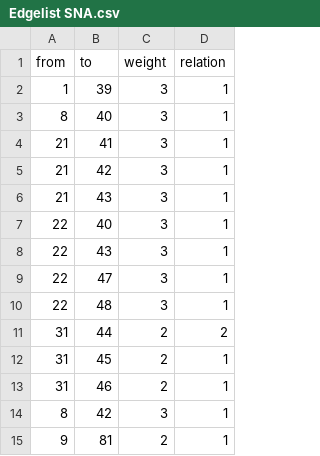
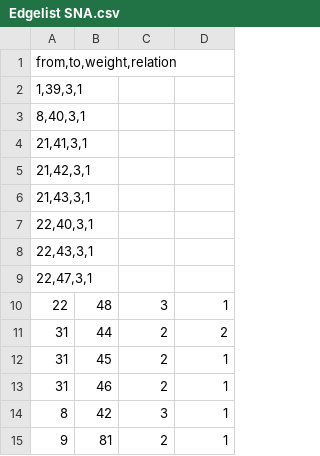
Before and after one commit to mlv082/SNA-Projekt-Gruppe-7, a CSV file: Edgelist SNA.csv, drawn as a sheet; only a part is shown; removed rows and columns are numbered as before the commit, all else as after; the diff names each change by its address in the sheet, - before the commit and + after, or states it on an @@ line.

Commit message:
Update Edgelist SNA.csv

```diff
--- a/Edgelist SNA.csv
+++ b/Edgelist SNA.csv
-row 1: from | to | weight | relation
-row 2: 1 | 39 | 3 | 1
-row 3: 8 | 40 | 3 | 1
-row 4: 21 | 41 | 3 | 1
-row 5: 21 | 42 | 3 | 1
-row 6: 21 | 43 | 3 | 1
-row 7: 22 | 40 | 3 | 1
-row 8: 22 | 43 | 3 | 1
-row 9: 22 | 47 | 3 | 1
+row 1: from,to,weight,relation
+row 2: 1,39,3,1
+row 3: 8,40,3,1
+row 4: 21,41,3,1
+row 5: 21,42,3,1
+row 6: 21,43,3,1
+row 7: 22,40,3,1
+row 8: 22,43,3,1
+row 9: 22,47,3,1
```
